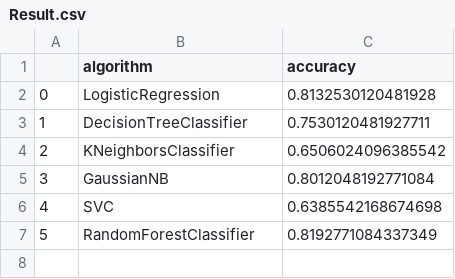
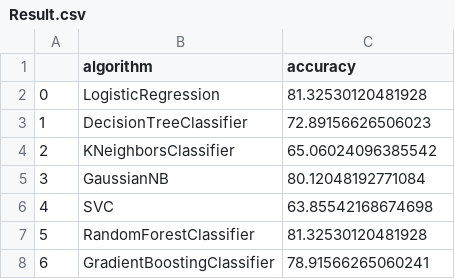
Before and after one commit to ErMapsh/Data-Analytics, a CSV file: Projects/EdubridgeMajorProject/Data/Result.csv, drawn as a sheet.

```diff
--- a/Projects/EdubridgeMajorProject/Data/Result.csv
+++ b/Projects/EdubridgeMajorProject/Data/Result.csv
@@ -1,7 +1,8 @@
 ,algorithm,accuracy
-0,LogisticRegression,0.8132530120481928
-1,DecisionTreeClassifier,0.7530120481927711
-2,KNeighborsClassifier,0.6506024096385542
-3,GaussianNB,0.8012048192771084
-4,SVC,0.6385542168674698
-5,RandomForestClassifier,0.8192771084337349
+0,LogisticRegression,81.32530120481928
+1,DecisionTreeClassifier,72.89156626506023
+2,KNeighborsClassifier,65.06024096385542
+3,GaussianNB,80.12048192771084
+4,SVC,63.85542168674698
+5,RandomForestClassifier,81.32530120481928
+6,GradientBoostingClassifier,78.91566265060241
```
Also changed, not shown: 10 other files.
